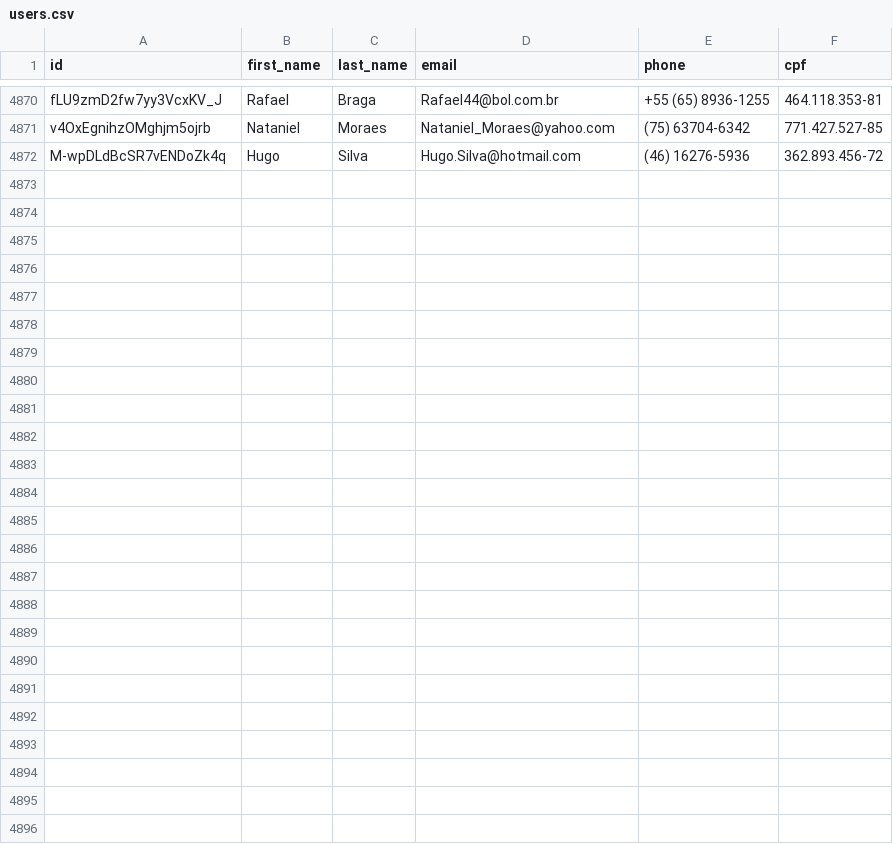
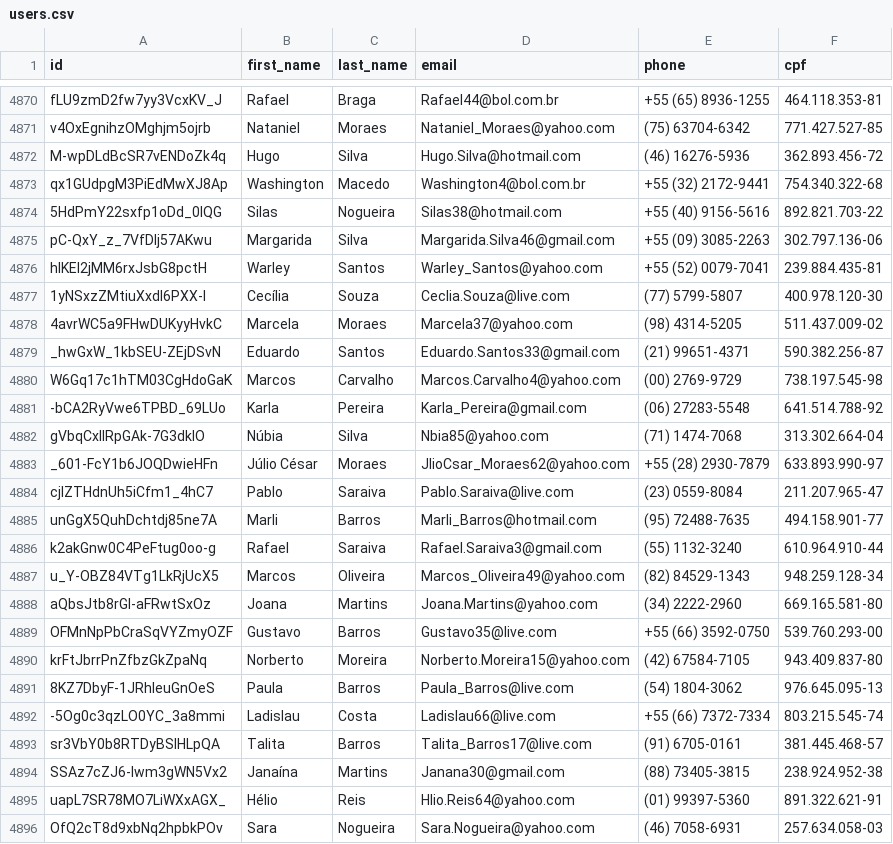
Before and after one commit to Marhc/auto-commit, a CSV file: dataset/users.csv, drawn as a sheet; only a part is shown, gaps mark what is left out.

Commit message:
Scheduled build at Thu Feb 13 2020 18:34:59 GMT+0000 (Coordinated Universal Time)

```diff
--- a/dataset/users.csv
+++ b/dataset/users.csv
@@ -4872 +4872,25 @@ v4OxEgnihzOMghjm5ojrb,Nataniel,Moraes,Nataniel_Moraes@yahoo.com,(75) 63704-6342,
 M-wpDLdBcSR7vENDoZk4q,Hugo,Silva,Hugo.Silva@hotmail.com,(46) 16276-5936,362.893.456-72
+qx1GUdpgM3PiEdMwXJ8Ap,Washington,Macedo,Washington4@bol.com.br,+55 (32) 2172-9441,754.340.322-68
+5HdPmY22sxfp1oDd_0IQG,Silas,Nogueira,Silas38@hotmail.com,+55 (40) 9156-5616,892.821.703-22
+pC-QxY_z_7VfDIj57AKwu,Margarida,Silva,Margarida.Silva46@gmail.com,+55 (09) 3085-2263,302.797.136-06
+hlKEI2jMM6rxJsbG8pctH,Warley,Santos,Warley_Santos@yahoo.com,+55 (52) 0079-7041,239.884.435-81
+1yNSxzZMtiuXxdI6PXX-I,Cecília,Souza,Ceclia.Souza@live.com,(77) 5799-5807,400.978.120-30
+4avrWC5a9FHwDUKyyHvkC,Marcela,Moraes,Marcela37@yahoo.com,(98) 4314-5205,511.437.009-02
+_hwGxW_1kbSEU-ZEjDSvN,Eduardo,Santos,Eduardo.Santos33@gmail.com,(21) 99651-4371,590.382.256-87
+W6Gq17c1hTM03CgHdoGaK,Marcos,Carvalho,Marcos.Carvalho4@yahoo.com,(00) 2769-9729,738.197.545-98
+-bCA2RyVwe6TPBD_69LUo,Karla,Pereira,Karla_Pereira@gmail.com,(06) 27283-5548,641.514.788-92
+gVbqCxlIRpGAk-7G3dkIO,Núbia,Silva,Nbia85@yahoo.com,(71) 1474-7068,313.302.664-04
+_601-FcY1b6JOQDwieHFn,Júlio César,Moraes,JlioCsar_Moraes62@yahoo.com,+55 (28) 2930-7879,633.893.990-97
+cjlZTHdnUh5iCfm1_4hC7,Pablo,Saraiva,Pablo.Saraiva@live.com,(23) 0559-8084,211.207.965-47
+unGgX5QuhDchtdj85ne7A,Marli,Barros,Marli_Barros@hotmail.com,(95) 72488-7635,494.158.901-77
+k2akGnw0C4PeFtug0oo-g,Rafael,Saraiva,Rafael.Saraiva3@gmail.com,(55) 1132-3240,610.964.910-44
+u_Y-OBZ84VTg1LkRjUcX5,Marcos,Oliveira,Marcos_Oliveira49@yahoo.com,(82) 84529-1343,948.259.128-34
+aQbsJtb8rGI-aFRwtSxOz,Joana,Martins,Joana.Martins@yahoo.com,(34) 2222-2960,669.165.581-80
+OFMnNpPbCraSqVYZmyOZF,Gustavo,Barros,Gustavo35@live.com,+55 (66) 3592-0750,539.760.293-00
+krFtJbrrPnZfbzGkZpaNq,Norberto,Moreira,Norberto.Moreira15@yahoo.com,(42) 67584-7105,943.409.837-80
+8KZ7DbyF-1JRhleuGnOeS,Paula,Barros,Paula_Barros@live.com,(54) 1804-3062,976.645.095-13
+-5Og0c3qzLO0YC_3a8mmi,Ladislau,Costa,Ladislau66@live.com,+55 (66) 7372-7334,803.215.545-74
+sr3VbY0b8RTDyBSlHLpQA,Talita,Barros,Talita_Barros17@live.com,(91) 6705-0161,381.445.468-57
+SSAz7cZJ6-Iwm3gWN5Vx2,Janaína,Martins,Janana30@gmail.com,(88) 73405-3815,238.924.952-38
+uapL7SR78MO7LiWXxAGX_,Hélio,Reis,Hlio.Reis64@yahoo.com,(01) 99397-5360,891.322.621-91
+OfQ2cT8d9xbNq2hpbkPOv,Sara,Nogueira,Sara.Nogueira@yahoo.com,(46) 7058-6931,257.634.058-03
```
